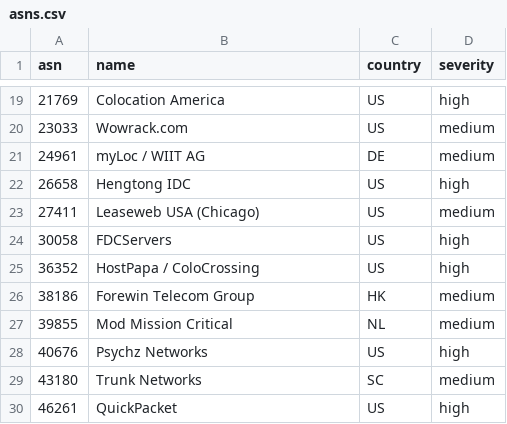
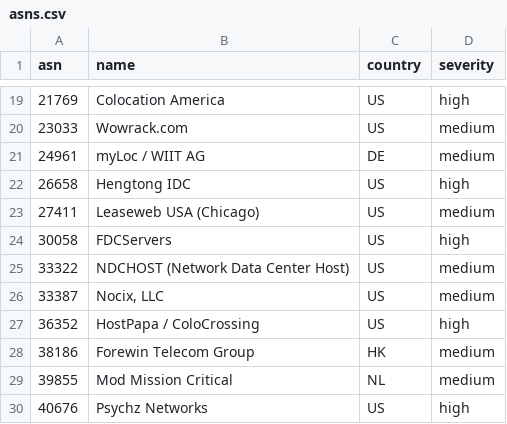
Before and after one commit to mansildor/cloudflare-asn-blocklist, a CSV file: asns.csv, drawn as a sheet; only a part is shown, gaps mark what is left out; the shorter side is filled out with more unchanged rows.

Commit message:
Add 2 ASNs (NDCHOST, Nocix)
Add AS33322 and AS33387 (medium) to the public blocklist.
Regenerates asns.txt/asns.csv/expression. 93 → 95.

```diff
--- a/asns.csv
+++ b/asns.csv
@@ -24,2 +24,4 @@ asn,name,country,severity
 30058,FDCServers,US,high
+33322,NDCHOST (Network Data Center Host),US,medium
+33387,"Nocix, LLC",US,medium
 36352,HostPapa / ColoCrossing,US,high
```
Also changed, not shown: 4 other files.
